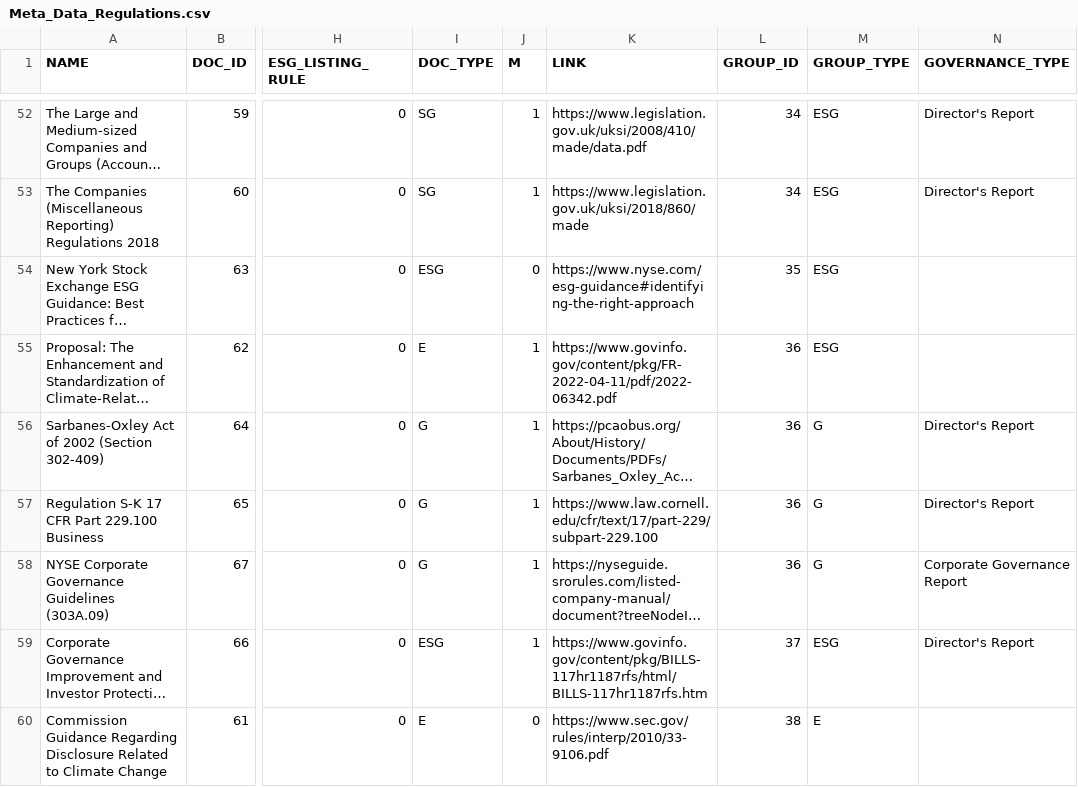
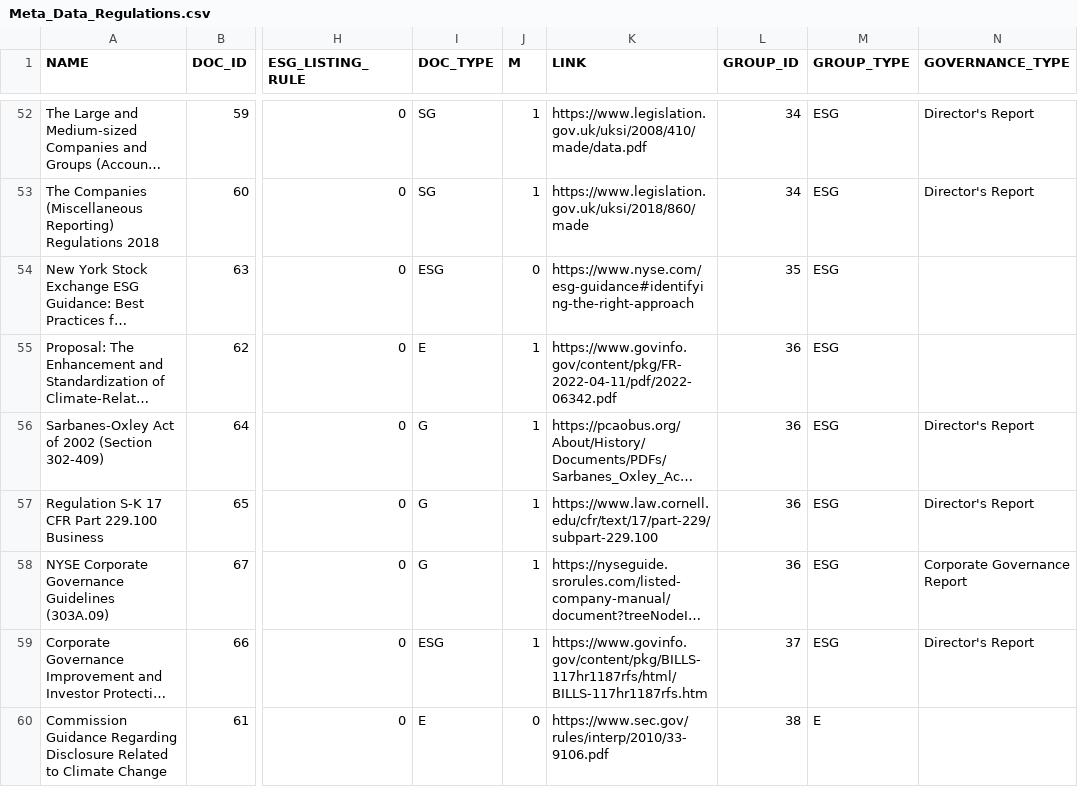
Before and after one commit to SusanneRehorst/Thesis, a CSV file: Meta_Data_Regulations.csv, drawn as a sheet; only a part is shown, gaps mark what is left out; long unchanged cells end in …; the diff names each change by its address in the sheet, - before the commit and + after, or states it on an @@ line.

Commit message:
Added data analysis steps H1, H2

```diff
--- a/Meta_Data_Regulations.csv
+++ b/Meta_Data_Regulations.csv
-M56:M58 (GROUP_TYPE): G
+M56:M58 (GROUP_TYPE): ESG
```
Also changed, not shown: 3 other files.
